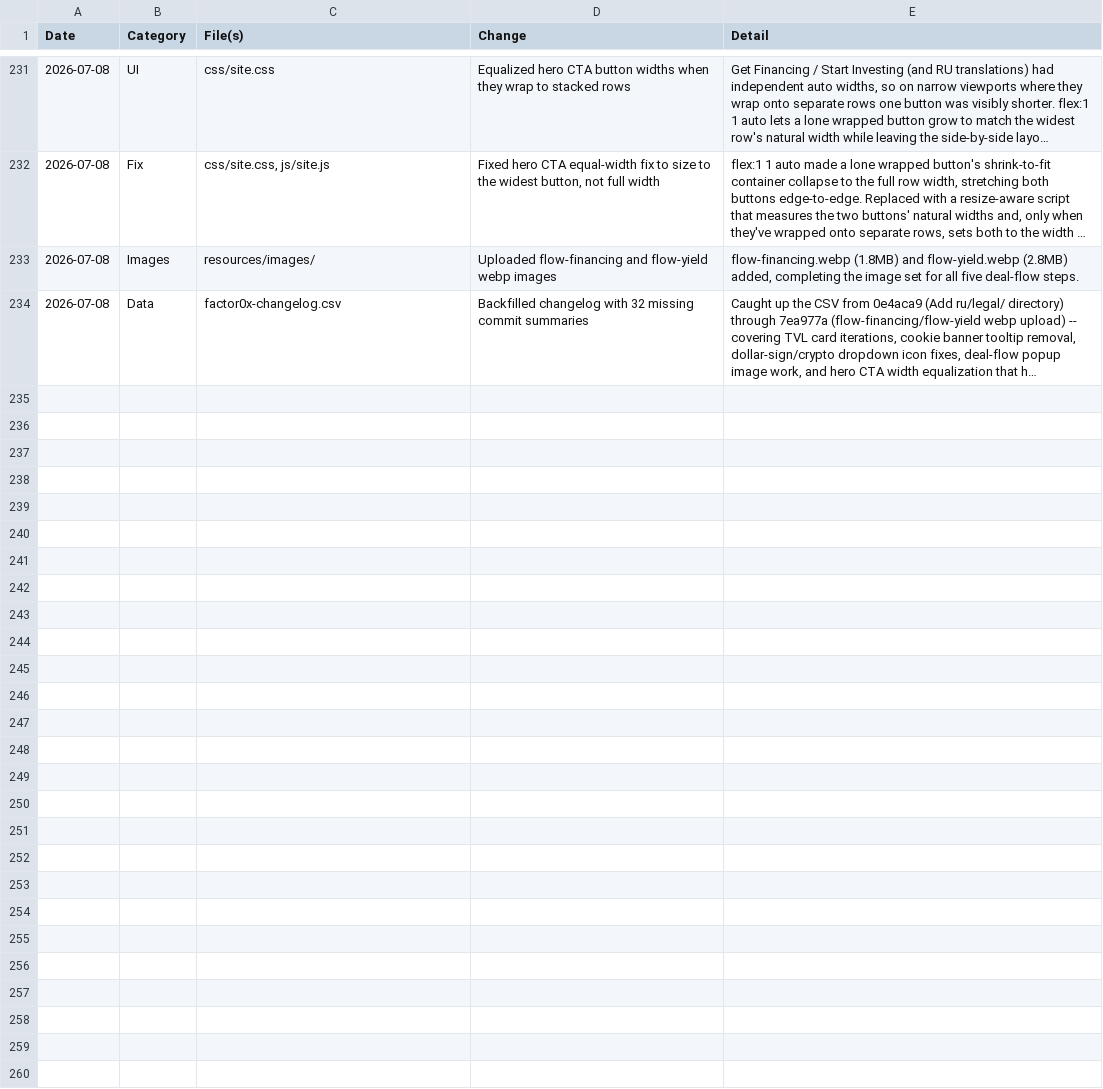
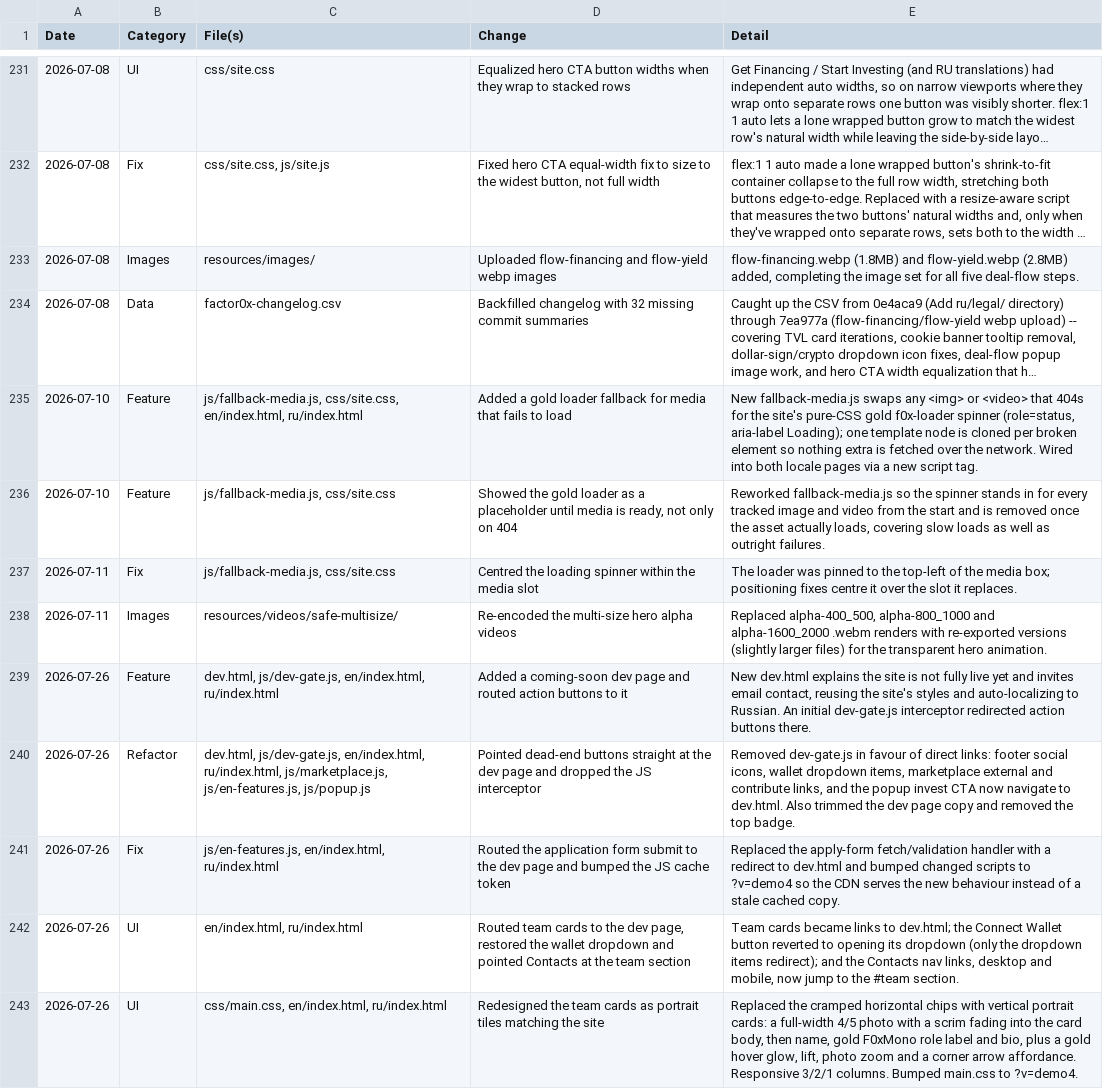
Before and after one commit to bitilia/Factor0x-website, a CSV file: factor0x-changelog.csv, drawn as a sheet; only a part is shown, gaps mark what is left out; long unchanged cells end in …; the diff names each change by its address in the sheet, - before the commit and + after, or states it on an @@ line.

Commit message:
Backfill changelog with 9 commits since the last catch-up

```diff
--- a/factor0x-changelog.csv
+++ b/factor0x-changelog.csv
+row 235: 2026-07-10 | Feature | js/fallback-media.js, css/site.css, en/index.html, ru/index.html | Added a gold loader fallback for media that fails to load | New fallback-media.js swaps any <img> or <video> that 404s for the site's pure-CSS gold f0x-loader spinner (role=status, aria-label Loading); one template node is cloned per broken element so nothing extra is fetched over the network. Wired into both locale pages via a new script tag.
+row 236: 2026-07-10 | Feature | js/fallback-media.js, css/site.css | Showed the gold loader as a placeholder until media is ready, not only on 404 | Reworked fallback-media.js so the spinner stands in for every tracked image and video from the start and is removed once the asset actually loads, covering slow loads as well as outright failures.
+row 237: 2026-07-11 | Fix | js/fallback-media.js, css/site.css | Centred the loading spinner within the media slot | The loader was pinned to the top-left of the media box; positioning fixes centre it over the slot it replaces.
+row 238: 2026-07-11 | Images | resources/videos/safe-multisize/ | Re-encoded the multi-size hero alpha videos | Replaced alpha-400_500, alpha-800_1000 and alpha-1600_2000 .webm renders with re-exported versions (slightly larger files) for the transparent hero animation.
+row 239: 2026-07-26 | Feature | dev.html, js/dev-gate.js, en/index.html, ru/index.html | Added a coming-soon dev page and routed action buttons to it | New dev.html explains the site is not fully live yet and invites email contact, reusing the site's styles and auto-localizing to Russian. An initial dev-gate.js interceptor redirected action buttons there.
+row 240: 2026-07-26 | Refactor | dev.html, js/dev-gate.js, en/index.html, ru/index.html, js/marketplace.js, js/en-features.js, js/popup.js | Pointed dead-end buttons straight at the dev page and dropped the JS interceptor | Removed dev-gate.js in favour of direct links: footer social icons, wallet dropdown items, marketplace external and contribute links, and the popup invest CTA now navigate to dev.html. Also trimmed the dev page copy and removed the top badge.
+row 241: 2026-07-26 | Fix | js/en-features.js, en/index.html, ru/index.html | Routed the application form submit to the dev page and bumped the JS cache token | Replaced the apply-form fetch/validation handler with a redirect to dev.html and bumped changed scripts to ?v=demo4 so the CDN serves the new behaviour instead of a stale cached copy.
+row 242: 2026-07-26 | UI | en/index.html, ru/index.html | Routed team cards to the dev page, restored the wallet dropdown and pointed Contacts at the team section | Team cards became links to dev.html; the Connect Wallet button reverted to opening its dropdown (only the dropdown items redirect); and the Contacts nav links, desktop and mobile, now jump to the #team section.
+row 243: 2026-07-26 | UI | css/main.css, en/index.html, ru/index.html | Redesigned the team cards as portrait tiles matching the site | Replaced the cramped horizontal chips with vertical portrait cards: a full-width 4/5 photo with a scrim fading into the card body, then name, gold F0xMono role label and bio, plus a gold hover glow, lift, photo zoom and a corner arrow affordance. Responsive 3/2/1 columns. Bumped main.css to ?v=demo4.
```
